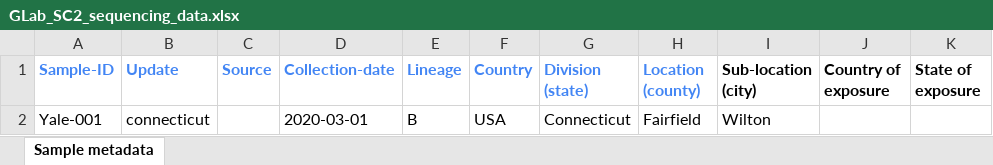
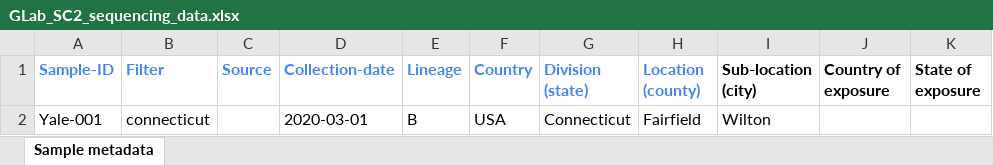
Before and after one commit to andersonbrito/ncov, an Excel workbook: pre-analyses/GLab_SC2_sequencing_data.xlsx, sheet Sample metadata, drawn as a sheet; only a part is shown; values as stored, in another font and other column widths than the file's, no borders; conditional formats not drawn; the diff names each change by its address in the sheet, - before the commit and + after, or states it on an @@ line.

Commit message:
filter argument

```diff
--- a/pre-analyses/GLab_SC2_sequencing_data.xlsx (sheet Sample metadata)
+++ b/pre-analyses/GLab_SC2_sequencing_data.xlsx (sheet Sample metadata)
-B1: Update
+B1: Filter
```
Also changed, not shown: 3 other files.
